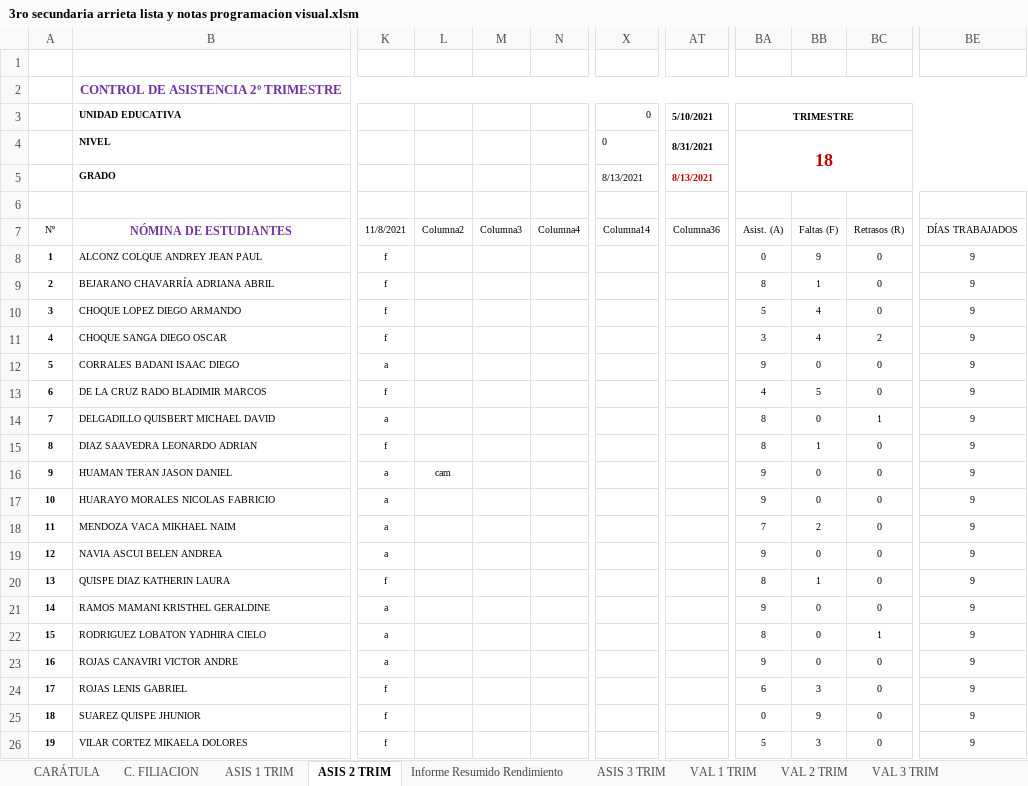
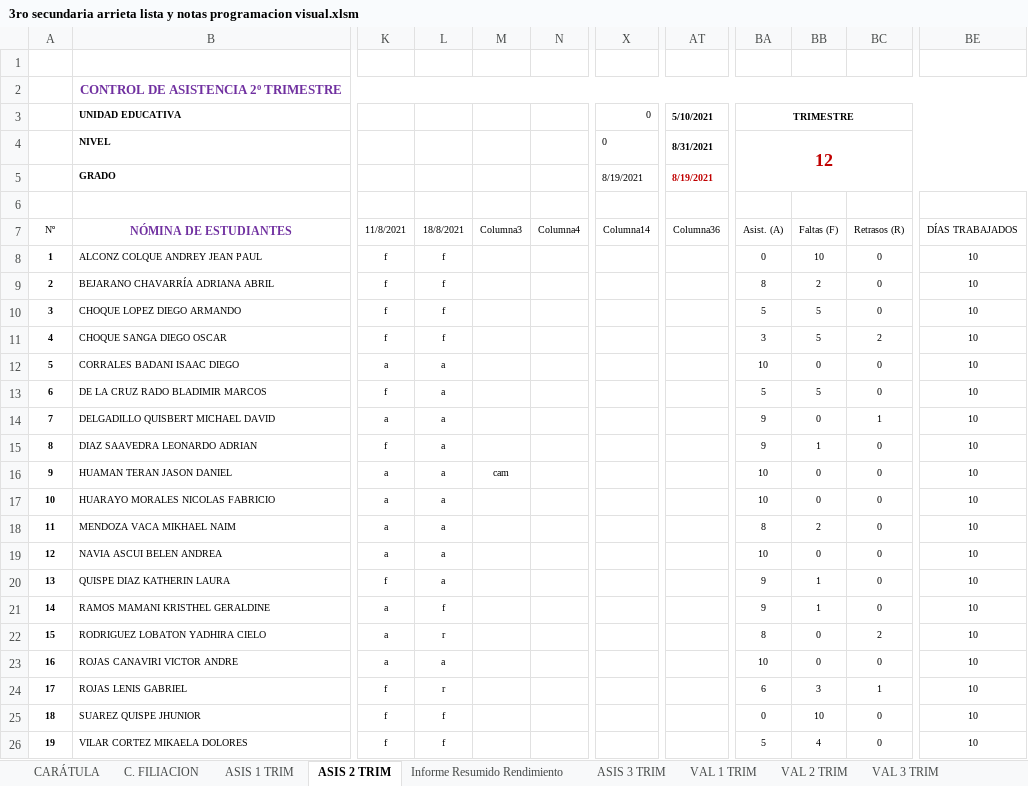
Before and after one commit to jocrock/calificaciones, an Excel workbook: 3ro secundaria arrieta lista y notas programacion visual.xlsm, sheet ASIS 2 TRIM, drawn as a sheet; only a part is shown, gaps mark what is left out; values as stored, in another font and other column widths than the file's, no borders; table styles not drawn; the diff covers the shown part only; the diff names each change by its address in the sheet, - before the commit and + after, or states it on an @@ line.

```diff
--- a/3ro secundaria arrieta lista y notas programacion visual.xlsm (sheet ASIS 2 TRIM)
+++ b/3ro secundaria arrieta lista y notas programacion visual.xlsm (sheet ASIS 2 TRIM)
-BA4 (Asist. (A)): 18
+BA4 (Asist. (A)): 12
-X5 (Columna14): 8/13/2021
+X5 (Columna14): 8/19/2021
-AT5 (Columna36): 8/13/2021
+AT5 (Columna36): 8/19/2021
-L7: Columna2
+L7: 18/8/2021
-L8:L11 (18/8/2021): (empty)
+L8:L11 (18/8/2021): f
-BB8 (Faltas (F)): 9
+BB8 (Faltas (F)): 10
-BE8:BE26 (DÍAS TRABAJADOS): 9
+BE8:BE26 (DÍAS TRABAJADOS): 10
-BB9 (Faltas (F)): 1
+BB9 (Faltas (F)): 2
-BB10:BB11 (Faltas (F)): 4
+BB10:BB11 (Faltas (F)): 5
-L12:L15 (18/8/2021): (empty)
+L12:L15 (18/8/2021): a
-BA12 (Asist. (A)): 9
+BA12 (Asist. (A)): 10
-BA13 (Asist. (A)): 4
+BA13 (Asist. (A)): 5
-BA14:BA15 (Asist. (A)): 8
+BA14:BA15 (Asist. (A)): 9
-L16 (18/8/2021): cam
+L16 (18/8/2021): a
-M16 (Columna3): (empty)
+M16 (Columna3): cam
-BA16:BA17 (Asist. (A)): 9
+BA16:BA17 (Asist. (A)): 10
-L17:L20 (18/8/2021): (empty)
+L17:L20 (18/8/2021): a
-BA18 (Asist. (A)): 7
+BA18 (Asist. (A)): 8
-BA19 (Asist. (A)): 9
+BA19 (Asist. (A)): 10
-BA20 (Asist. (A)): 8
+BA20 (Asist. (A)): 9
-L21 (18/8/2021): (empty)
+L21 (18/8/2021): f
-BB21 (Faltas (F)): 0
+BB21 (Faltas (F)): 1
-L22 (18/8/2021): (empty)
+L22 (18/8/2021): r
-BC22 (Retrasos (R)): 1
+BC22 (Retrasos (R)): 2
-L23 (18/8/2021): (empty)
+L23 (18/8/2021): a
-BA23 (Asist. (A)): 9
+BA23 (Asist. (A)): 10
-L24 (18/8/2021): (empty)
+L24 (18/8/2021): r
-BC24 (Retrasos (R)): 0
+BC24 (Retrasos (R)): 1
-L25:L26 (18/8/2021): (empty)
+L25:L26 (18/8/2021): f
-BB25 (Faltas (F)): 9
+BB25 (Faltas (F)): 10
-BB26 (Faltas (F)): 3
+BB26 (Faltas (F)): 4
```
Also changed, not shown: 14 edited cells elsewhere in this sheet, sheet Informe Resumido Rendimiento, sheet ASIS 3 TRIM, sheet ASIS 1 TRIM, sheet VAL 2 TRIM, sheet VAL 1 TRIM, sheet VAL 3 TRIM, 9 more sheets, hidden cells, 1ro secundaria arrieta lista y notas programacion visual.xlsm, 4to secundaria arrieta lista y notas programacion visual.xlsm, 13 other files.
